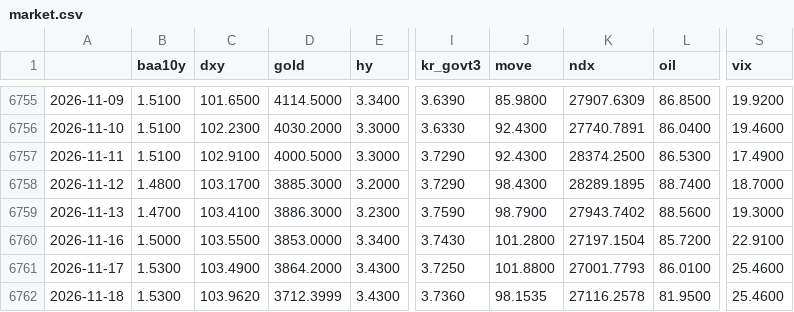
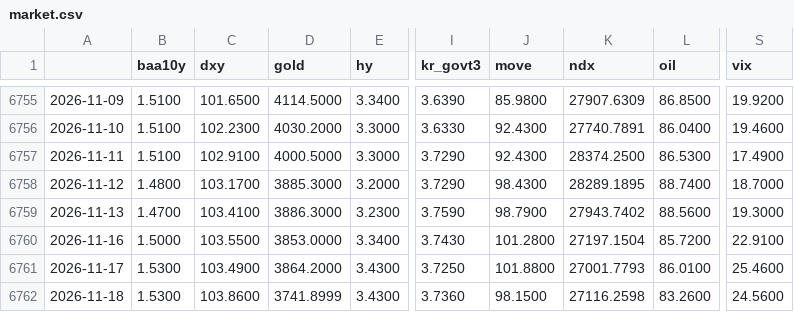
Before and after one commit to sebals38/InvestmentGuide, a CSV file: data/market.csv, drawn as a sheet; only a part is shown, gaps mark what is left out; the diff names each change by its address in the sheet, - before the commit and + after, or states it on an @@ line.

```diff
--- a/data/market.csv
+++ b/data/market.csv
-C6762 (dxy): 103.9620
+C6762 (dxy): 103.8600
-D6762 (gold): 3712.3999
+D6762 (gold): 3741.8999
-J6762 (move): 98.1535
+J6762 (move): 98.1500
-K6762 (ndx): 27116.2578
+K6762 (ndx): 27116.2598
-L6762 (oil): 81.9500
+L6762 (oil): 83.2600
-S6762 (vix): 25.4600
+S6762 (vix): 24.5600
```
Also changed, not shown: data/stocks.csv, report/history.csv, 1 other file.
